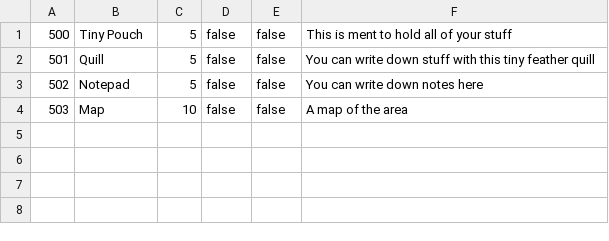
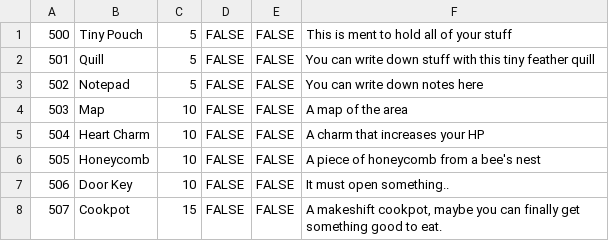
Before and after one commit to TaylorBrown96/Ring_Wars, a CSV file: ConsoleUI/bin/Debug/Game_Data/Items.csv, drawn as a sheet.

```diff
--- a/ConsoleUI/bin/Debug/Game_Data/Items.csv
+++ b/ConsoleUI/bin/Debug/Game_Data/Items.csv
@@ -1,4 +1,8 @@
-500,Tiny Pouch,5,false,false,This is ment to hold all of your stuff
-501,Quill,5,false,false,You can write down stuff with this tiny feather quill
-502,Notepad,5,false,false,You can write down notes here
-503,Map,10,false,false,A map of the area
+500,Tiny Pouch,5,FALSE,FALSE,This is ment to hold all of your stuff
+501,Quill,5,FALSE,FALSE,You can write down stuff with this tiny feather quill
+502,Notepad,5,FALSE,FALSE,You can write down notes here
+503,Map,10,FALSE,FALSE,A map of the area
+504,Heart Charm,10,FALSE,FALSE,A charm that increases your HP
+505,Honeycomb,10,FALSE,FALSE,A piece of honeycomb from a bee's nest
+506,Door Key,10,FALSE,FALSE,It must open something..
+507,Cookpot,15,FALSE,FALSE,"A makeshift cookpot, maybe you can finally get something good to eat."
```
Also changed, not shown: ConsoleUI/bin/Debug/Game_Data/Mobs.csv, ConsoleUI/bin/Debug/Game_Data/Rooms.csv, 31 other files.
